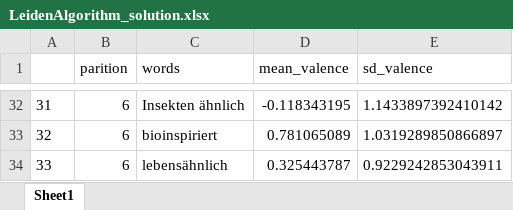
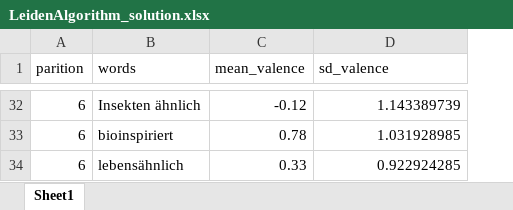
Before and after one commit to FennStatistics/Article_BasalAttributes, an Excel workbook: Analyses/part_II/outputs/02_analyses_CAMs/Leiden algorithm aggregated CAM/LeidenAlgorithm_solution.xlsx, sheet Sheet1, drawn as a sheet; only a part is shown, gaps mark what is left out; values as stored, in another font and other column widths than the file's, no borders; removed rows and columns are numbered as before the commit, all else as after; the diff covers the shown part only; the diff names each change by its address in the sheet, - before the commit and + after, or states it on an @@ line.

```diff
--- a/Analyses/part_II/outputs/02_analyses_CAMs/Leiden algorithm aggregated CAM/LeidenAlgorithm_solution.xlsx (sheet Sheet1)
+++ b/Analyses/part_II/outputs/02_analyses_CAMs/Leiden algorithm aggregated CAM/LeidenAlgorithm_solution.xlsx (sheet Sheet1)
-column A, rows 32-34: 31 | 32 | 33
-C32 (mean_valence): -0.118343195
+C32 (mean_valence): -0.12
-D32 (sd_valence): 1.1433897392410142
+D32 (sd_valence): 1.143389739
-C33 (mean_valence): 0.781065089
+C33 (mean_valence): 0.78
-D33 (sd_valence): 1.0319289850866897
+D33 (sd_valence): 1.031928985
-C34 (mean_valence): 0.325443787
+C34 (mean_valence): 0.33
-D34 (sd_valence): 0.9229242853043911
+D34 (sd_valence): 0.922924285
```
Also changed, not shown: 4 added rows, 4 removed rows and 56 edited cells elsewhere in this sheet, 14 other files.
